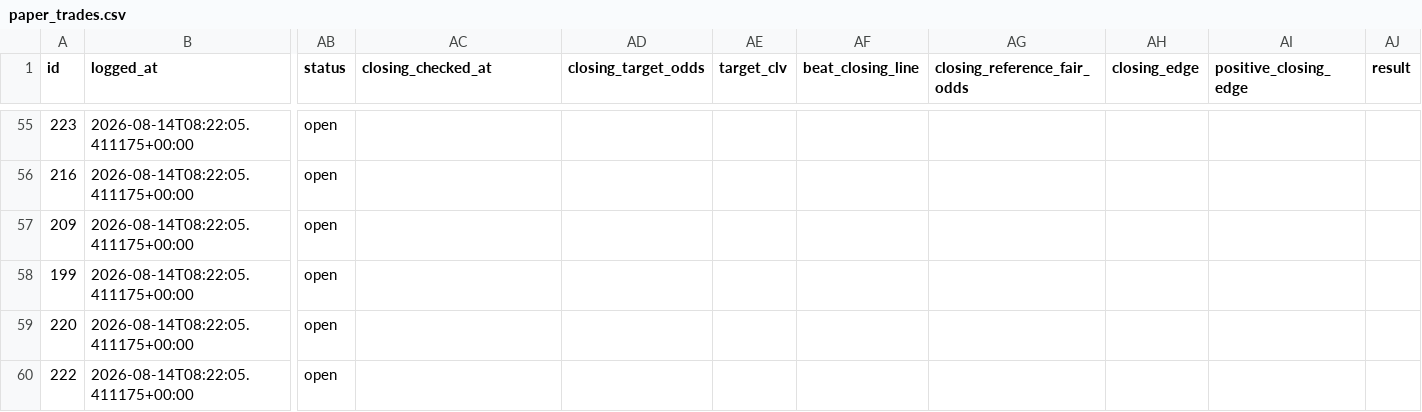
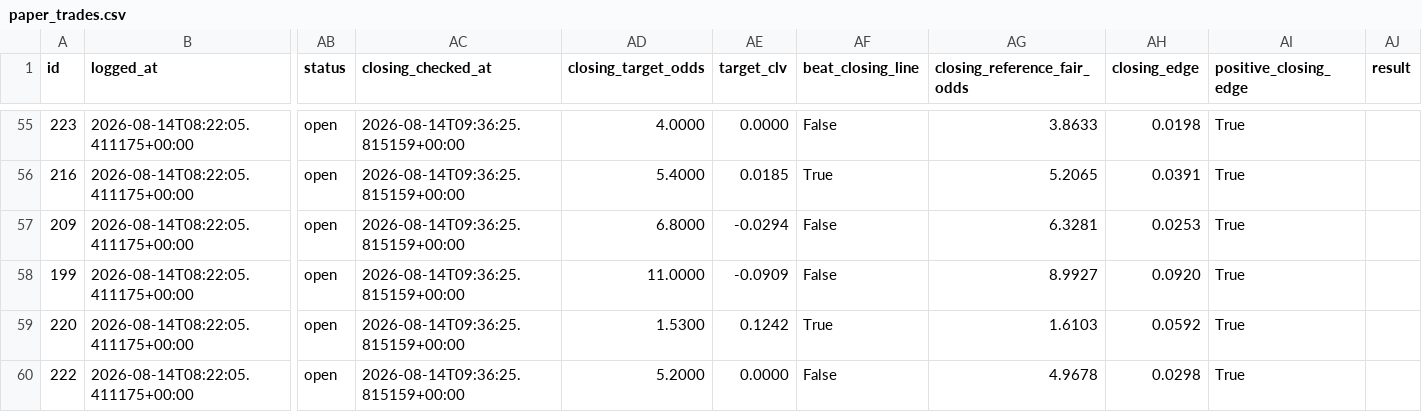
Before and after one commit to KamvysisPuzzles/sports-stat-arb, a CSV file: data/paper_trades.csv, drawn as a sheet; only a part is shown, gaps mark what is left out; the diff covers the shown part only; the diff names each change by its address in the sheet, - before the commit and + after, or states it on an @@ line.

```diff
--- a/data/paper_trades.csv
+++ b/data/paper_trades.csv
-AC55:AC60 (closing_checked_at): (empty)
+AC55:AC60 (closing_checked_at): 2026-08-14T09:36:25.815159+00:00
-AD55 (closing_target_odds): (empty)
+AD55 (closing_target_odds): 4.0000
-AE55 (target_clv): (empty)
+AE55 (target_clv): 0.0000
-AF55 (beat_closing_line): (empty)
+AF55 (beat_closing_line): False
-AG55 (closing_reference_fair_odds): (empty)
+AG55 (closing_reference_fair_odds): 3.8633
-AH55 (closing_edge): (empty)
+AH55 (closing_edge): 0.0198
-AI55:AI60 (positive_closing_edge): (empty)
+AI55:AI60 (positive_closing_edge): True
-AD56 (closing_target_odds): (empty)
+AD56 (closing_target_odds): 5.4000
-AE56 (target_clv): (empty)
+AE56 (target_clv): 0.0185
-AF56 (beat_closing_line): (empty)
+AF56 (beat_closing_line): True
-AG56 (closing_reference_fair_odds): (empty)
+AG56 (closing_reference_fair_odds): 5.2065
-AH56 (closing_edge): (empty)
+AH56 (closing_edge): 0.0391
-AD57 (closing_target_odds): (empty)
+AD57 (closing_target_odds): 6.8000
-AE57 (target_clv): (empty)
+AE57 (target_clv): -0.0294
-AF57:AF58 (beat_closing_line): (empty)
+AF57:AF58 (beat_closing_line): False
-AG57 (closing_reference_fair_odds): (empty)
+AG57 (closing_reference_fair_odds): 6.3281
-AH57 (closing_edge): (empty)
+AH57 (closing_edge): 0.0253
-AD58 (closing_target_odds): (empty)
+AD58 (closing_target_odds): 11.0000
-AE58 (target_clv): (empty)
+AE58 (target_clv): -0.0909
-AG58 (closing_reference_fair_odds): (empty)
+AG58 (closing_reference_fair_odds): 8.9927
-AH58 (closing_edge): (empty)
+AH58 (closing_edge): 0.0920
-AD59 (closing_target_odds): (empty)
+AD59 (closing_target_odds): 1.5300
-AE59 (target_clv): (empty)
+AE59 (target_clv): 0.1242
-AF59 (beat_closing_line): (empty)
+AF59 (beat_closing_line): True
-AG59 (closing_reference_fair_odds): (empty)
+AG59 (closing_reference_fair_odds): 1.6103
-AH59 (closing_edge): (empty)
+AH59 (closing_edge): 0.0592
-AD60 (closing_target_odds): (empty)
+AD60 (closing_target_odds): 5.2000
-AE60 (target_clv): (empty)
+AE60 (target_clv): 0.0000
-AF60 (beat_closing_line): (empty)
+AF60 (beat_closing_line): False
-AG60 (closing_reference_fair_odds): (empty)
+AG60 (closing_reference_fair_odds): 4.9678
-AH60 (closing_edge): (empty)
+AH60 (closing_edge): 0.0298
```
Also changed, not shown: 157 edited cells elsewhere in this file, 2 other files.
